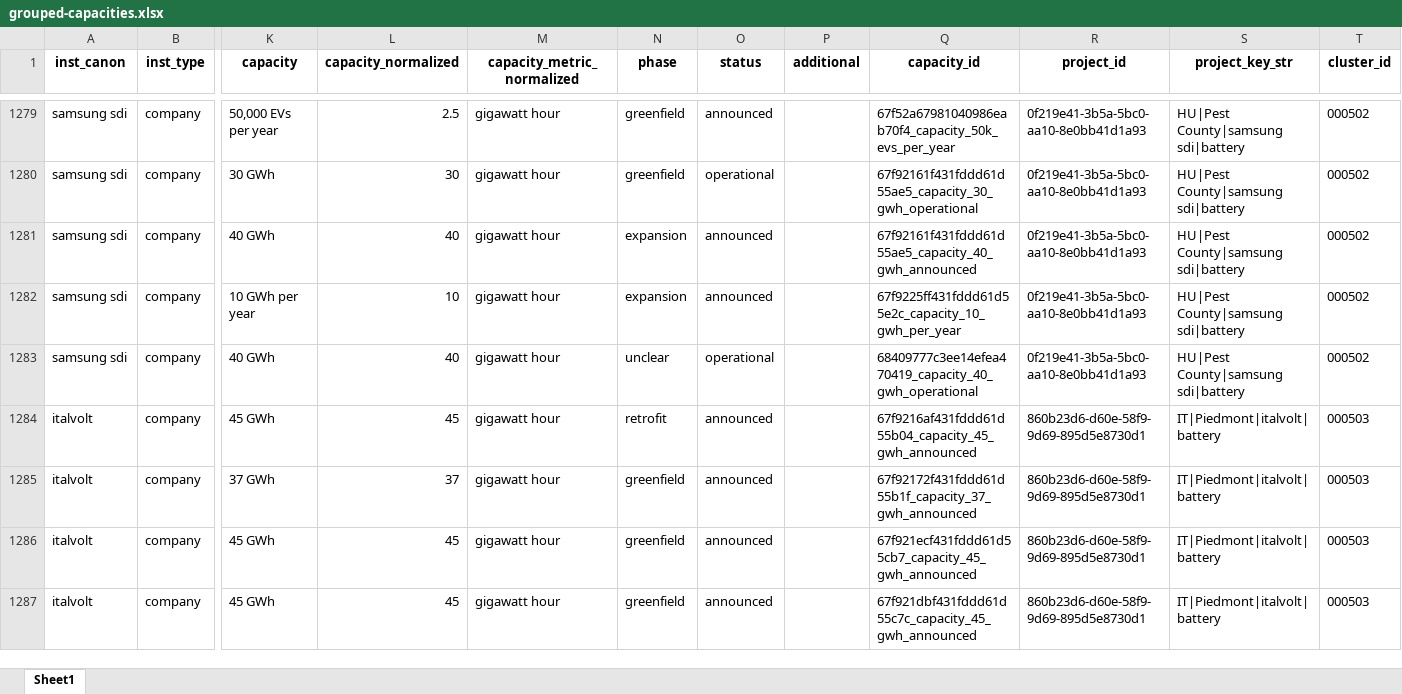
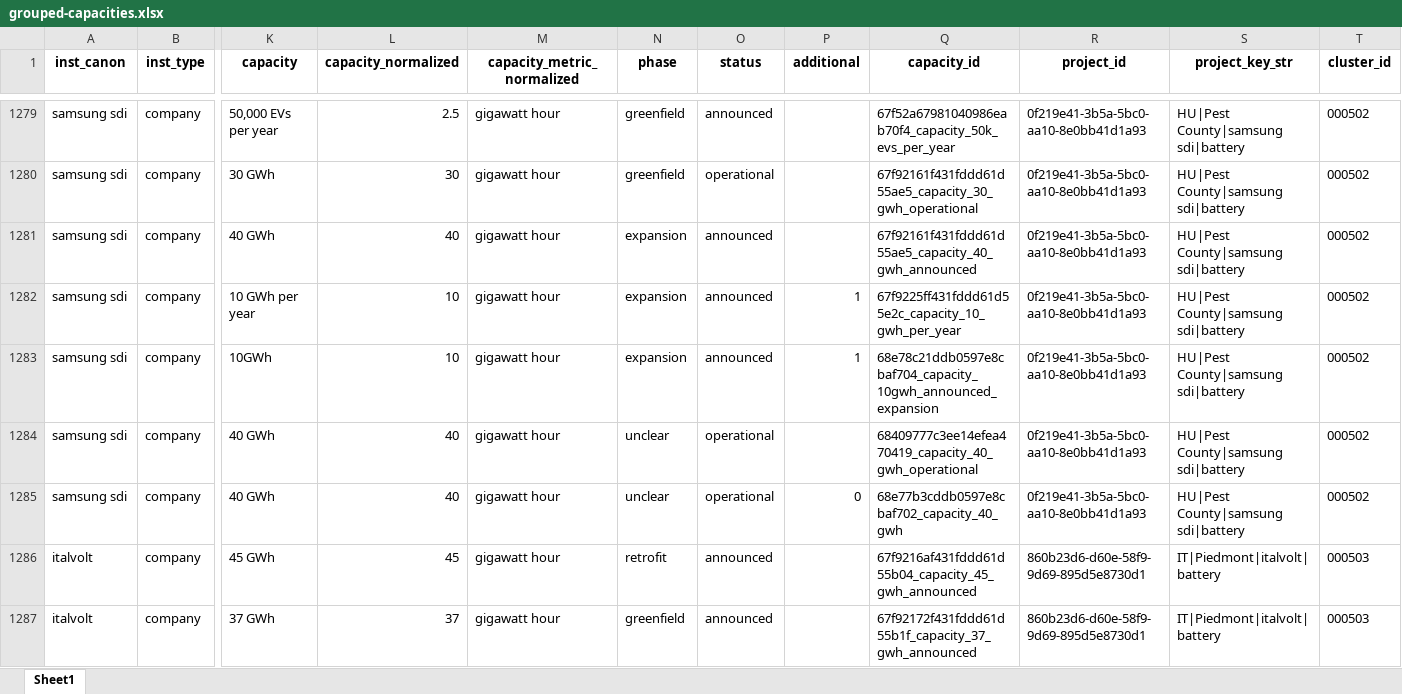
Before and after one commit to benmcwilliams/tuone-core, an Excel workbook: reconcile/storage/output/grouped-capacities.xlsx, sheet Sheet1, drawn as a sheet; only a part is shown, gaps mark what is left out; the shorter side is filled out with more unchanged rows; values as stored, in another font and other column widths than the file's, no borders; rows hold the shown columns only; the diff names each change by its address in the sheet, - before the commit and + after, or states it on an @@ line.

```diff
--- a/reconcile/storage/output/grouped-capacities.xlsx (sheet Sheet1)
+++ b/reconcile/storage/output/grouped-capacities.xlsx (sheet Sheet1)
-P1282 (additional): (empty)
+P1282 (additional): 1
+row 1283: samsung sdi | company | 10GWh | 10 | gigawatt hour | expansion | announced | 1 | 68e78c21ddb0597e8cbaf704_capacity_10gwh_announced_expansion | 0f219e41-3b5a-5bc0-aa10-8e0bb41d1a93 | HU|Pest County|samsung sdi|battery | 000502
+row 1285: samsung sdi | company | 40 GWh | 40 | gigawatt hour | unclear | operational | 0 | 68e77b3cddb0597e8cbaf702_capacity_40_gwh | 0f219e41-3b5a-5bc0-aa10-8e0bb41d1a93 | HU|Pest County|samsung sdi|battery | 000502
```
Also changed, not shown: reconcile/storage/output/clean-investment-funds-factory.xlsx, reconcile/storage/output/factory-technological-clean-capacities-investments.xlsx, 10 other files.
